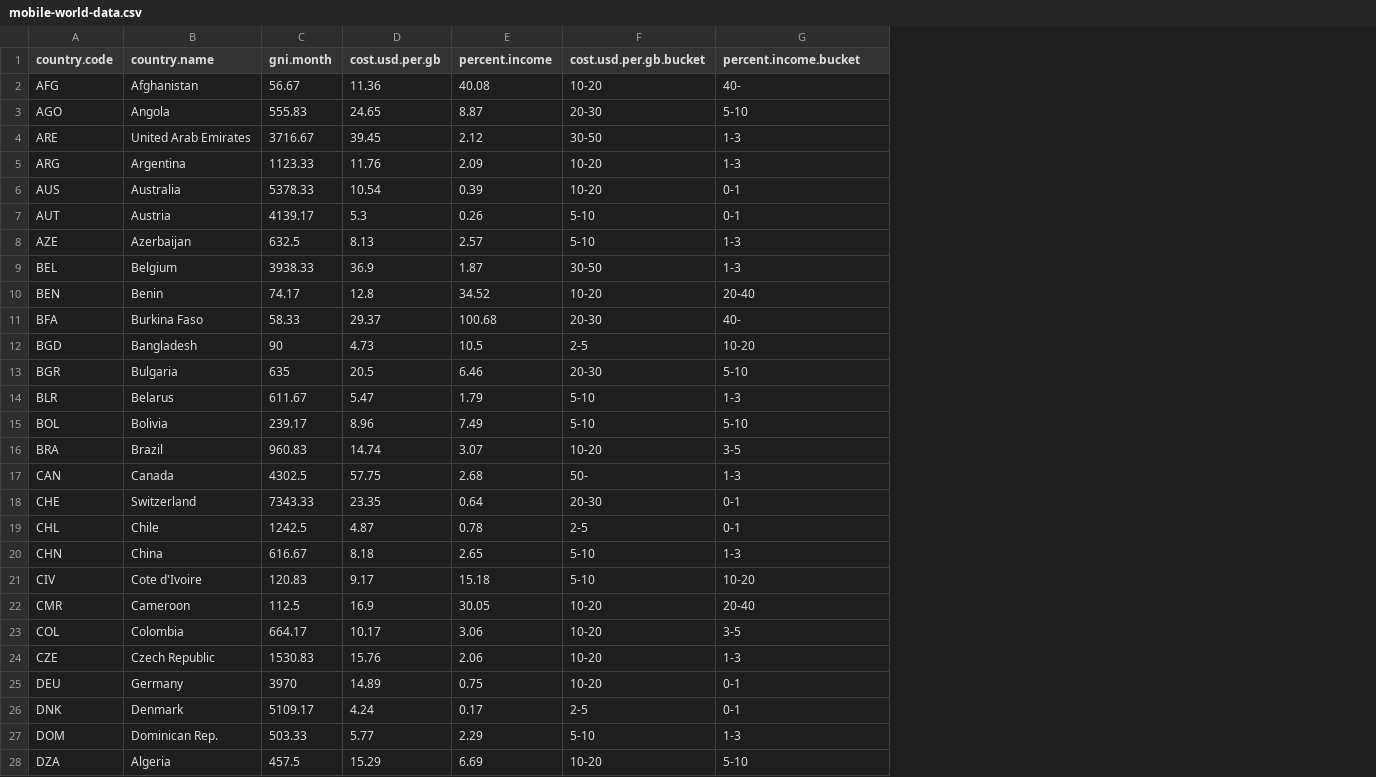
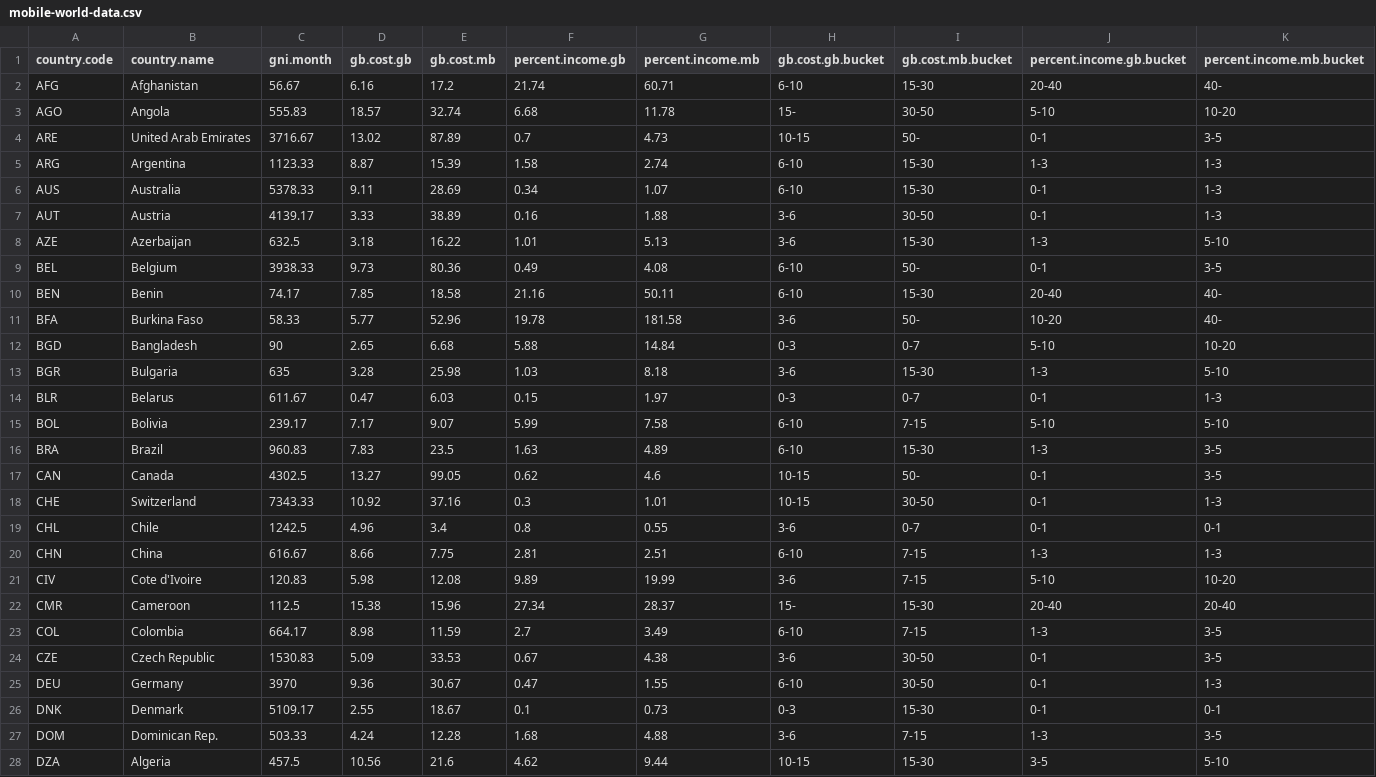
Before and after one commit to kraib/udacity-dand-viz, a CSV file: data/mobile-world-data.csv, drawn as a sheet; only a part is shown; removed rows and columns are numbered as before the commit, all else as after; the diff covers the shown part only; the diff names each change by its address in the sheet, - before the commit and + after, or states it on an @@ line.

Commit message:
make new data

```diff
--- a/data/mobile-world-data.csv
+++ b/data/mobile-world-data.csv
-column D (cost.usd.per.gb), rows 2-28: 11.36 | 24.65 | 39.45 | 11.76 | 10.54 | 5.3 | 8.13 | 36.9 | 12.8 | 29.37 | 4.73 | 20.5 | 5.47 | 8.96 | 14.74 | 57.75 | 23.35 | 4.87 | 8.18 | 9.17 | 16.9 | 10.17 | 15.76 | 14.89 | 4.24 | 5.77 | 15.29
-column E (percent.income), rows 2-28: 40.08 | 8.87 | 2.12 | 2.09 | 0.39 | 0.26 | 2.57 | 1.87 | 34.52 | 100.68 | 10.5 | 6.46 | 1.79 | 7.49 | 3.07 | 2.68 | 0.64 | 0.78 | 2.65 | 15.18 | 30.05 | 3.06 | 2.06 | 0.75 | 0.17 | 2.29 | 6.69
-column F (cost.usd.per.gb.bucket), rows 2-28: 10-20 | 20-30 | 30-50 | 10-20 | 10-20 | 5-10 | 5-10 | 30-50 | 10-20 | 20-30 | 2-5 | 20-30 | 5-10 | 5-10 | 10-20 | 50- | 20-30 | 2-5 | 5-10 | 5-10 | 10-20 | 10-20 | 10-20 | 10-20 | 2-5 | 5-10 | 10-20
+column D (gb.cost.gb), rows 2-28: 6.16 | 18.57 | 13.02 | 8.87 | 9.11 | 3.33 | 3.18 | 9.73 | 7.85 | 5.77 | 2.65 | 3.28 | 0.47 | 7.17 | 7.83 | 13.27 | 10.92 | 4.96 | 8.66 | 5.98 | 15.38 | 8.98 | 5.09 | 9.36 | 2.55 | 4.24 | 10.56
+column E (gb.cost.mb), rows 2-28: 17.2 | 32.74 | 87.89 | 15.39 | 28.69 | 38.89 | 16.22 | 80.36 | 18.58 | 52.96 | 6.68 | 25.98 | 6.03 | 9.07 | 23.5 | 99.05 | 37.16 | 3.4 | 7.75 | 12.08 | 15.96 | 11.59 | 33.53 | 30.67 | 18.67 | 12.28 | 21.6
+column F (percent.income.gb), rows 2-28: 21.74 | 6.68 | 0.7 | 1.58 | 0.34 | 0.16 | 1.01 | 0.49 | 21.16 | 19.78 | 5.88 | 1.03 | 0.15 | 5.99 | 1.63 | 0.62 | 0.3 | 0.8 | 2.81 | 9.89 | 27.34 | 2.7 | 0.67 | 0.47 | 0.1 | 1.68 | 4.62
+column G (percent.income.mb), rows 2-28: 60.71 | 11.78 | 4.73 | 2.74 | 1.07 | 1.88 | 5.13 | 4.08 | 50.11 | 181.58 | 14.84 | 8.18 | 1.97 | 7.58 | 4.89 | 4.6 | 1.01 | 0.55 | 2.51 | 19.99 | 28.37 | 3.49 | 4.38 | 1.55 | 0.73 | 4.88 | 9.44
+column H (gb.cost.gb.bucket), rows 2-28: 6-10 | 15- | 10-15 | 6-10 | 6-10 | 3-6 | 3-6 | 6-10 | 6-10 | 3-6 | 0-3 | 3-6 | 0-3 | 6-10 | 6-10 | 10-15 | 10-15 | 3-6 | 6-10 | 3-6 | 15- | 6-10 | 3-6 | 6-10 | 0-3 | 3-6 | 10-15
+column I (gb.cost.mb.bucket), rows 2-28: 15-30 | 30-50 | 50- | 15-30 | 15-30 | 30-50 | 15-30 | 50- | 15-30 | 50- | 0-7 | 15-30 | 0-7 | 7-15 | 15-30 | 50- | 30-50 | 0-7 | 7-15 | 7-15 | 15-30 | 7-15 | 30-50 | 30-50 | 15-30 | 7-15 | 15-30
+column K (percent.income.mb.bucket), rows 2-28: 40- | 10-20 | 3-5 | 1-3 | 1-3 | 1-3 | 5-10 | 3-5 | 40- | 40- | 10-20 | 5-10 | 1-3 | 5-10 | 3-5 | 3-5 | 1-3 | 0-1 | 1-3 | 10-20 | 20-40 | 3-5 | 3-5 | 1-3 | 0-1 | 3-5 | 5-10
-J1: percent.income.bucket
+J1: percent.income.gb.bucket
-J2 (percent.income.gb.bucket): 40-
+J2 (percent.income.gb.bucket): 20-40
-J4 (percent.income.gb.bucket): 1-3
+J4 (percent.income.gb.bucket): 0-1
-J9 (percent.income.gb.bucket): 1-3
+J9 (percent.income.gb.bucket): 0-1
-J11 (percent.income.gb.bucket): 40-
+J11 (percent.income.gb.bucket): 10-20
-J12 (percent.income.gb.bucket): 10-20
+J12 (percent.income.gb.bucket): 5-10
-J13 (percent.income.gb.bucket): 5-10
+J13 (percent.income.gb.bucket): 1-3
-J14 (percent.income.gb.bucket): 1-3
+J14 (percent.income.gb.bucket): 0-1
-J16 (percent.income.gb.bucket): 3-5
+J16 (percent.income.gb.bucket): 1-3
-J17 (percent.income.gb.bucket): 1-3
+J17 (percent.income.gb.bucket): 0-1
-J21 (percent.income.gb.bucket): 10-20
+J21 (percent.income.gb.bucket): 5-10
-J23 (percent.income.gb.bucket): 3-5
+J23 (percent.income.gb.bucket): 1-3
-J24 (percent.income.gb.bucket): 1-3
+J24 (percent.income.gb.bucket): 0-1
-J28 (percent.income.gb.bucket): 5-10
+J28 (percent.income.gb.bucket): 3-5
```
Also changed, not shown: 40 edited cells elsewhere in this file.
